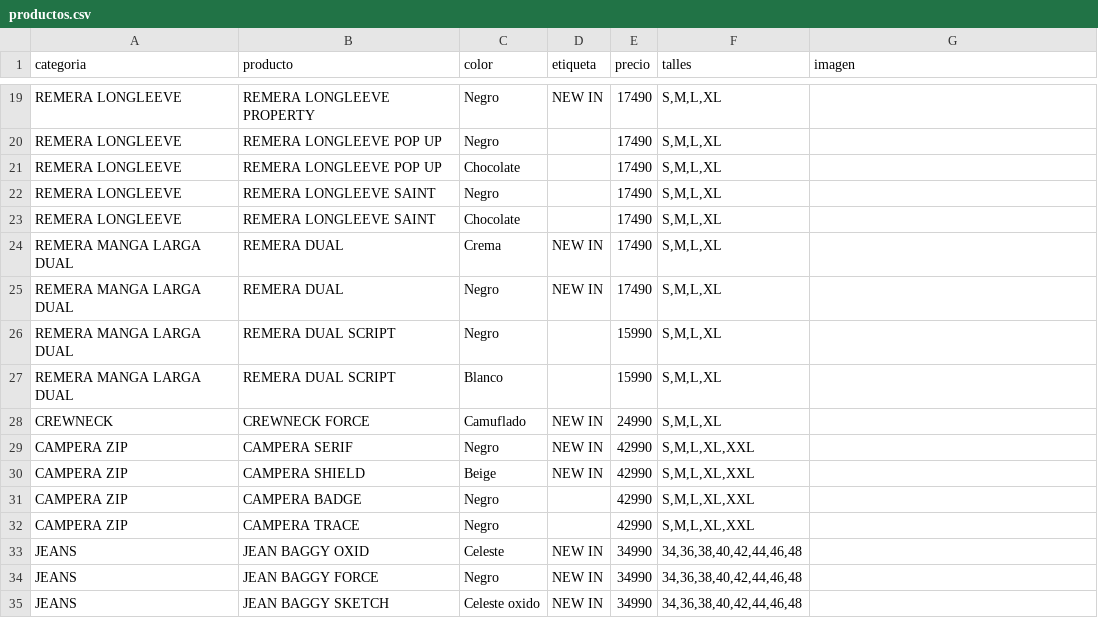
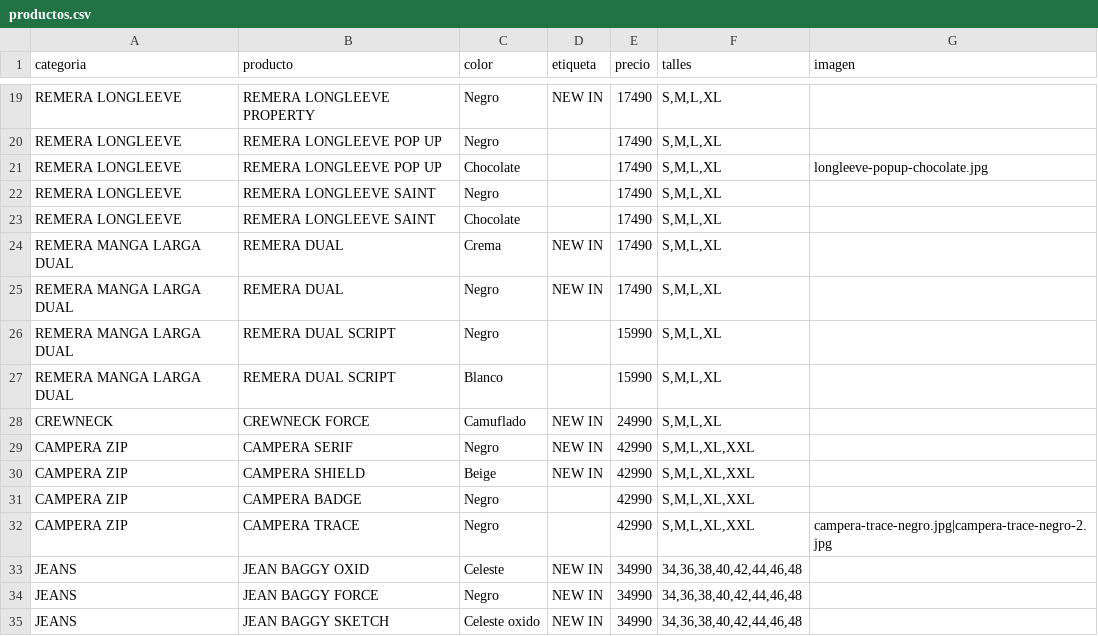
Before and after one commit to catalogobambaclub/Catalogo-Bamba-Club, a CSV file: productos.csv, drawn as a sheet; only a part is shown, gaps mark what is left out.

```diff
--- a/productos.csv
+++ b/productos.csv
@@ -20,3 +20,3 @@ REMERA LONGLEEVE,REMERA LONGLEEVE PROPERTY,Negro,NEW IN,17490,"S,M,L,XL",
 REMERA LONGLEEVE,REMERA LONGLEEVE POP UP,Negro,,17490,"S,M,L,XL",
-REMERA LONGLEEVE,REMERA LONGLEEVE POP UP,Chocolate,,17490,"S,M,L,XL",
+REMERA LONGLEEVE,REMERA LONGLEEVE POP UP,Chocolate,,17490,"S,M,L,XL",longleeve-popup-chocolate.jpg
 REMERA LONGLEEVE,REMERA LONGLEEVE SAINT,Negro,,17490,"S,M,L,XL",
@@ -31,3 +31,3 @@ CAMPERA ZIP,CAMPERA SHIELD,Beige,NEW IN,42990,"S,M,L,XL,XXL",
 CAMPERA ZIP,CAMPERA BADGE,Negro,,42990,"S,M,L,XL,XXL",
-CAMPERA ZIP,CAMPERA TRACE,Negro,,42990,"S,M,L,XL,XXL",
+CAMPERA ZIP,CAMPERA TRACE,Negro,,42990,"S,M,L,XL,XXL",campera-trace-negro.jpg|campera-trace-negro-2.jpg
 JEANS,JEAN BAGGY OXID,Celeste,NEW IN,34990,"34,36,38,40,42,44,46,48",
```
Also changed, not shown: 1 other file.
